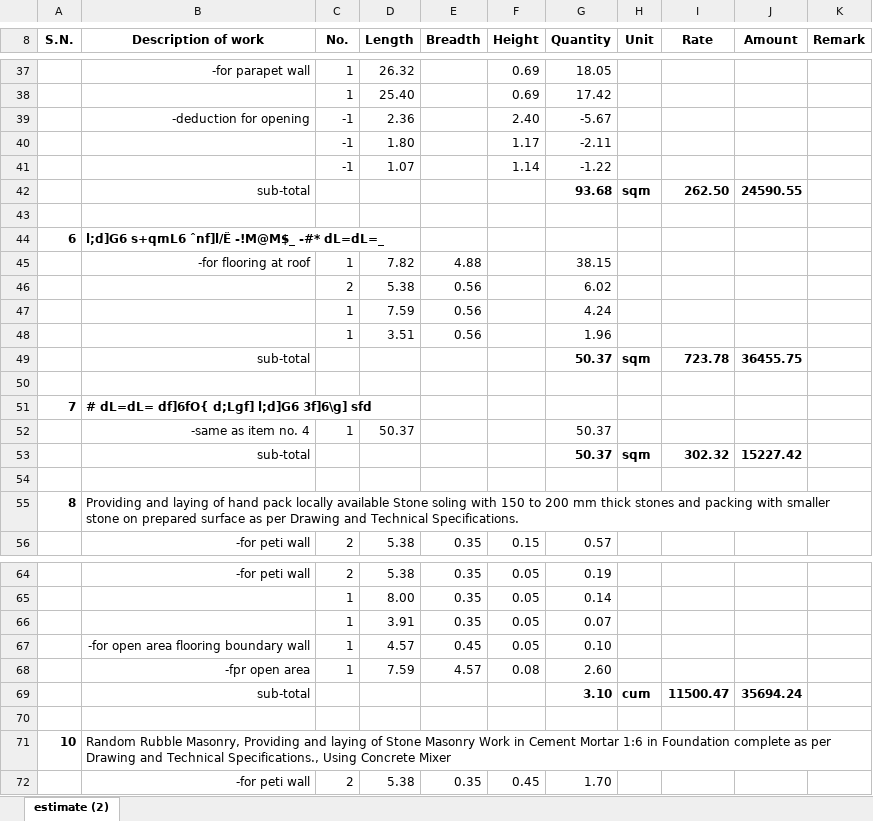
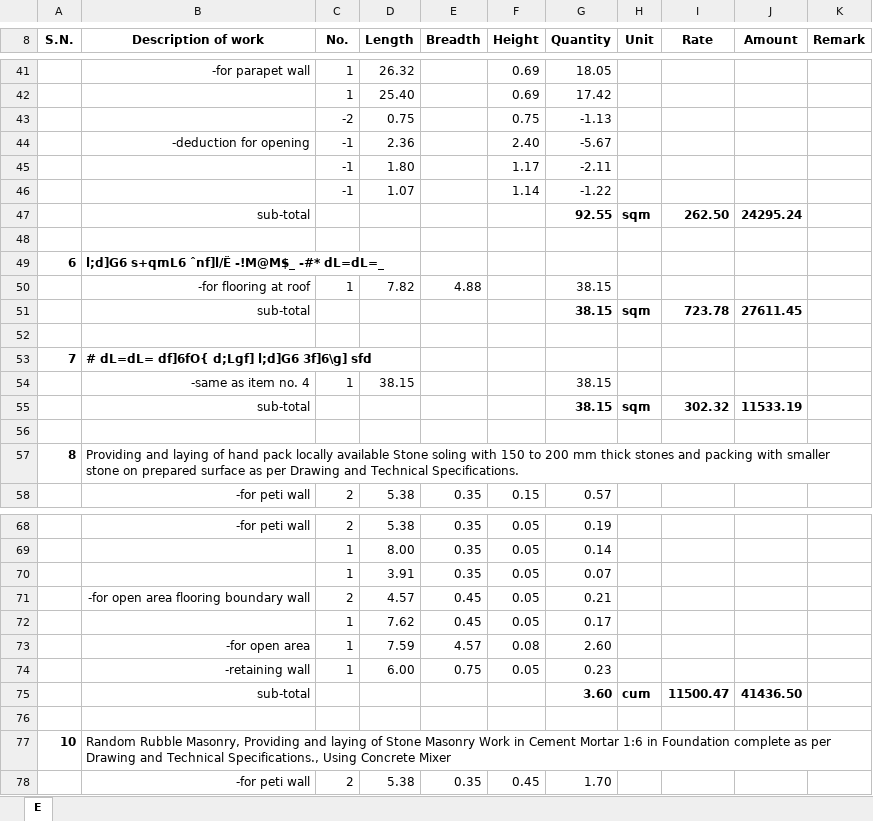
Before and after one commit to suwalcrystal/ward1, an Excel workbook: 2083_2084/estimate/budget maag estimate/wukhu kheti dhakal gaun samudayik bhaawan samrakxan/ढुंगाना गाउँ शिव मन्दिरको त्रस निर्माण.xlsx, sheet E, drawn as a sheet; only a part is shown, gaps mark what is left out; values as stored, in another font and other column widths than the file's, no borders; removed rows and columns are numbered as before the commit, all else as after; the diff covers the shown part only; the diff names each change by its address in the sheet, - before the commit and + after, or states it on an @@ line.

Commit message:
dhakal gaun shiva mandir estimate provided and laxmi rokaya analysis report continue

```diff
--- a/2083_2084/estimate/budget maag estimate/wukhu kheti dhakal gaun samudayik bhaawan samrakxan/ढुंगाना गाउँ शिव मन्दिरको त्रस निर्माण.xlsx (sheet E)
+++ b/2083_2084/estimate/budget maag estimate/wukhu kheti dhakal gaun samudayik bhaawan samrakxan/ढुंगाना गाउँ शिव मन्दिरको त्रस निर्माण.xlsx (sheet E)
-sheet tab: estimate (2)
+sheet tab: E
+row 43:  |  | -2 | 0.75 |  | 0.75 | -1.13
-G47 (Quantity): 93.68
+G47 (Quantity): 92.55
-J47 (Amount): 24590.55
+J47 (Amount): 24295.24
-row 46:  |  | 2 | 5.38 | 0.56 |  | 6.02
-row 47:  |  | 1 | 7.59 | 0.56 |  | 4.24
-row 48:  |  | 1 | 3.51 | 0.56 |  | 1.96
-G51 (Quantity): 50.37
+G51 (Quantity): 38.15
-J51 (Amount): 36455.75
+J51 (Amount): 27611.45
-D54 (Length): 50.37
+D54 (Length): 38.15
-G54:G55 (Quantity): 50.37
+G54:G55 (Quantity): 38.15
-J55 (Amount): 15227.42
+J55 (Amount): 11533.19
-C71 (No.): 1
+C71 (No.): 2
-G71 (Quantity): 0.10
+G71 (Quantity): 0.21
+row 72:  |  | 1 | 7.62 | 0.45 | 0.05 | 0.17
-B73 (Description of work): -fpr open area
+B73 (Description of work): -for open area
+row 74:  | -retaining wall | 1 | 6.00 | 0.75 | 0.05 | 0.23
-G75 (Quantity): 3.10
+G75 (Quantity): 3.60
-J75 (Amount): 35694.24
+J75 (Amount): 41436.50
```
Also changed, not shown: 8 added rows, 25 edited cells and row numbers in column A elsewhere in this sheet, formulas that keep their value, 1 other file.
